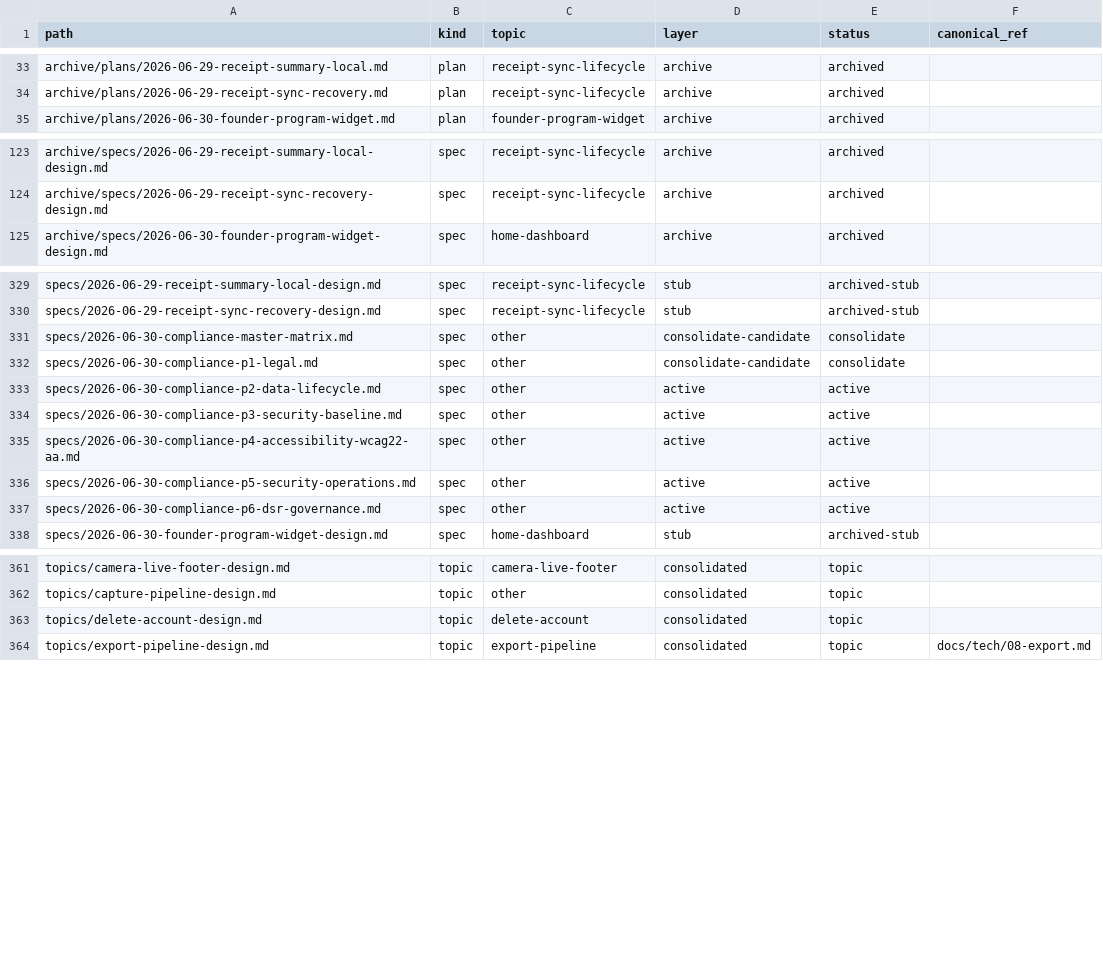
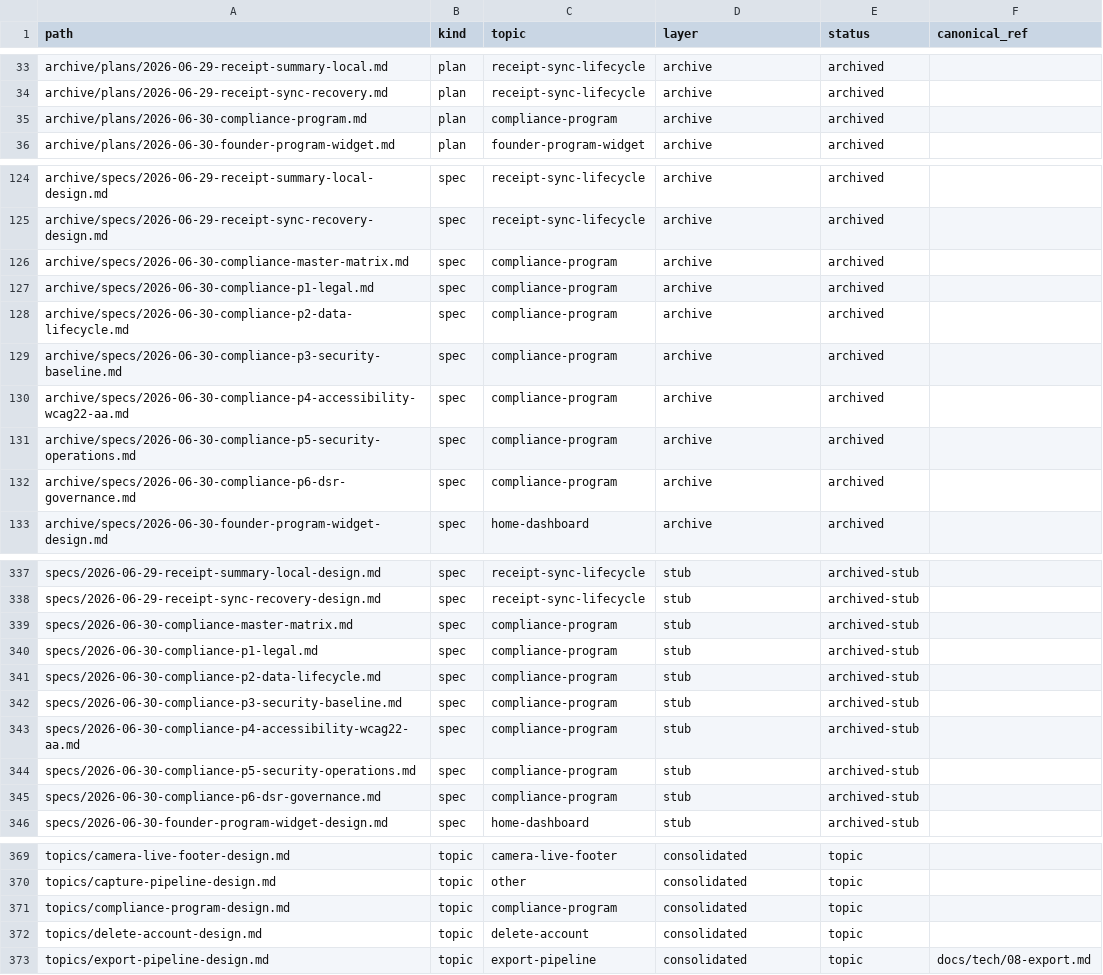
Before and after one commit to isgalloping/snaptax, a CSV file: docs/superpowers/MANIFEST.csv, drawn as a sheet; only a part is shown, gaps mark what is left out; the diff covers the shown part only.

```diff
--- a/docs/superpowers/MANIFEST.csv
+++ b/docs/superpowers/MANIFEST.csv
@@ -34,2 +34,3 @@ path,kind,topic,layer,status,canonical_ref
 "archive/plans/2026-06-29-receipt-sync-recovery.md","plan","receipt-sync-lifecycle","archive","archived",""
+"archive/plans/2026-06-30-compliance-program.md","plan","compliance-program","archive","archived",""
 "archive/plans/2026-06-30-founder-program-widget.md","plan","founder-program-widget","archive","archived",""
@@ -124,2 +125,9 @@ path,kind,topic,layer,status,canonical_ref
 "archive/specs/2026-06-29-receipt-sync-recovery-design.md","spec","receipt-sync-lifecycle","archive","archived",""
+"archive/specs/2026-06-30-compliance-master-matrix.md","spec","compliance-program","archive","archived",""
+"archive/specs/2026-06-30-compliance-p1-legal.md","spec","compliance-program","archive","archived",""
+"archive/specs/2026-06-30-compliance-p2-data-lifecycle.md","spec","compliance-program","archive","archived",""
+"archive/specs/2026-06-30-compliance-p3-security-baseline.md","spec","compliance-program","archive","archived",""
+"archive/specs/2026-06-30-compliance-p4-accessibility-wcag22-aa.md","spec","compliance-program","archive","archived",""
+"archive/specs/2026-06-30-compliance-p5-security-operations.md","spec","compliance-program","archive","archived",""
+"archive/specs/2026-06-30-compliance-p6-dsr-governance.md","spec","compliance-program","archive","archived",""
 "archive/specs/2026-06-30-founder-program-widget-design.md","spec","home-dashboard","archive","archived",""
@@ -330,9 +338,9 @@ path,kind,topic,layer,status,canonical_ref
 "specs/2026-06-29-receipt-sync-recovery-design.md","spec","receipt-sync-lifecycle","stub","archived-stub",""
-"specs/2026-06-30-compliance-master-matrix.md","spec","other","consolidate-candidate","consolidate",""
-"specs/2026-06-30-compliance-p1-legal.md","spec","other","consolidate-candidate","consolidate",""
-"specs/2026-06-30-compliance-p2-data-lifecycle.md","spec","other","active","active",""
-"specs/2026-06-30-compliance-p3-security-baseline.md","spec","other","active","active",""
-"specs/2026-06-30-compliance-p4-accessibility-wcag22-aa.md","spec","other","active","active",""
-"specs/2026-06-30-compliance-p5-security-operations.md","spec","other","active","active",""
-"specs/2026-06-30-compliance-p6-dsr-governance.md","spec","other","active","active",""
+"specs/2026-06-30-compliance-master-matrix.md","spec","compliance-program","stub","archived-stub",""
+"specs/2026-06-30-compliance-p1-legal.md","spec","compliance-program","stub","archived-stub",""
+"specs/2026-06-30-compliance-p2-data-lifecycle.md","spec","compliance-program","stub","archived-stub",""
+"specs/2026-06-30-compliance-p3-security-baseline.md","spec","compliance-program","stub","archived-stub",""
+"specs/2026-06-30-compliance-p4-accessibility-wcag22-aa.md","spec","compliance-program","stub","archived-stub",""
+"specs/2026-06-30-compliance-p5-security-operations.md","spec","compliance-program","stub","archived-stub",""
+"specs/2026-06-30-compliance-p6-dsr-governance.md","spec","compliance-program","stub","archived-stub",""
 "specs/2026-06-30-founder-program-widget-design.md","spec","home-dashboard","stub","archived-stub",""
@@ -362,2 +370,3 @@ path,kind,topic,layer,status,canonical_ref
 "topics/capture-pipeline-design.md","topic","other","consolidated","topic",""
+"topics/compliance-program-design.md","topic","compliance-program","consolidated","topic",""
 "topics/delete-account-design.md","topic","delete-account","consolidated","topic",""
```
Also changed, not shown: 3 edited cells elsewhere in this file, 27 other files.
